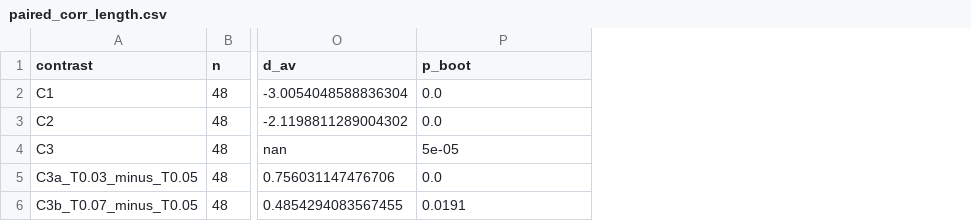
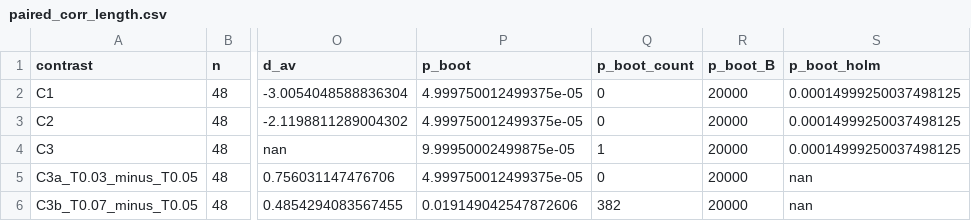
Before and after one commit to mrthnkzlrmk865-cmd/Quantum-Schrodinger-PINN, a CSV file: results/analysis/paired_corr_length.csv, drawn as a sheet; only a part is shown, gaps mark what is left out; the diff names each change by its address in the sheet, - before the commit and + after, or states it on an @@ line.

```diff
--- a/results/analysis/paired_corr_length.csv
+++ b/results/analysis/paired_corr_length.csv
+column Q (p_boot_count), rows 2-6: 0 | 0 | 1 | 0 | 382
+column R (p_boot_B), rows 2-6: all 20000
+column S (p_boot_holm), rows 2-6: 0.00014999250037498125 | 0.00014999250037498125 | 0.00014999250037498125 | nan | nan
-P2:P3 (p_boot): 0.0
+P2:P3 (p_boot): 4.999750012499375e-05
-P4 (p_boot): 5e-05
+P4 (p_boot): 9.99950002499875e-05
-P5 (p_boot): 0.0
+P5 (p_boot): 4.999750012499375e-05
-P6 (p_boot): 0.0191
+P6 (p_boot): 0.019149042547872606
```
Also changed, not shown: 8 other files.
